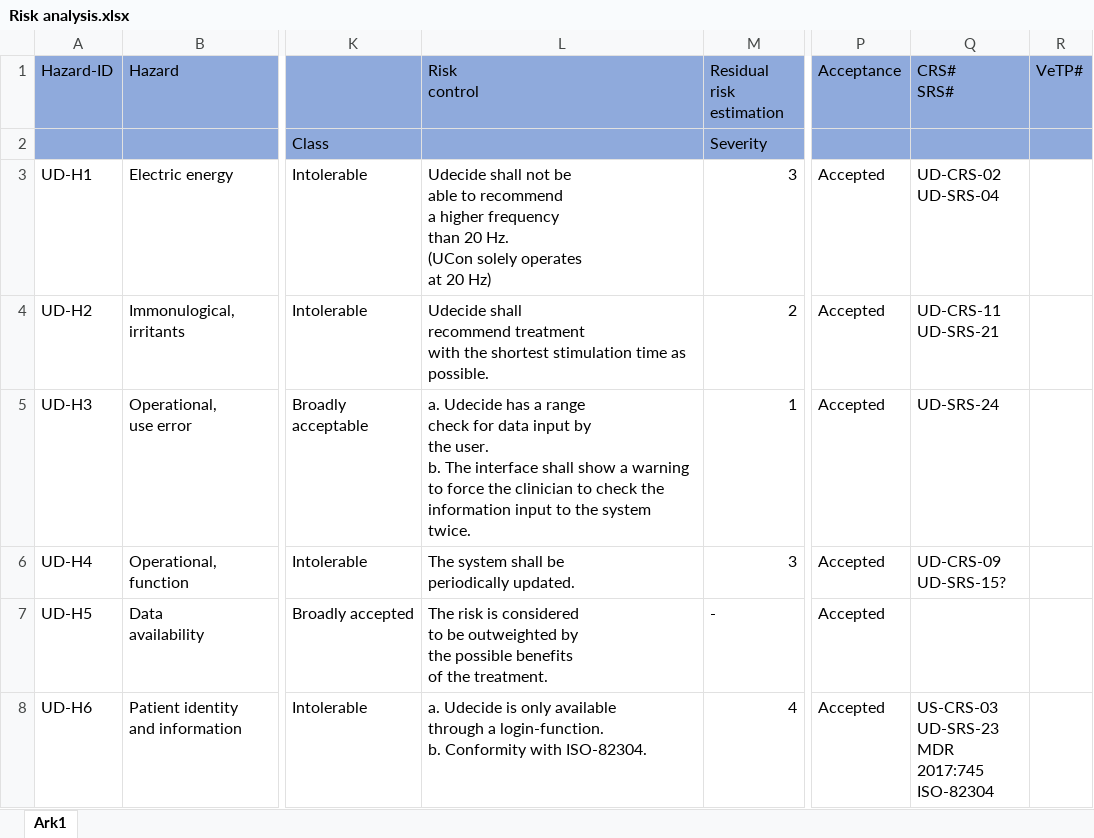
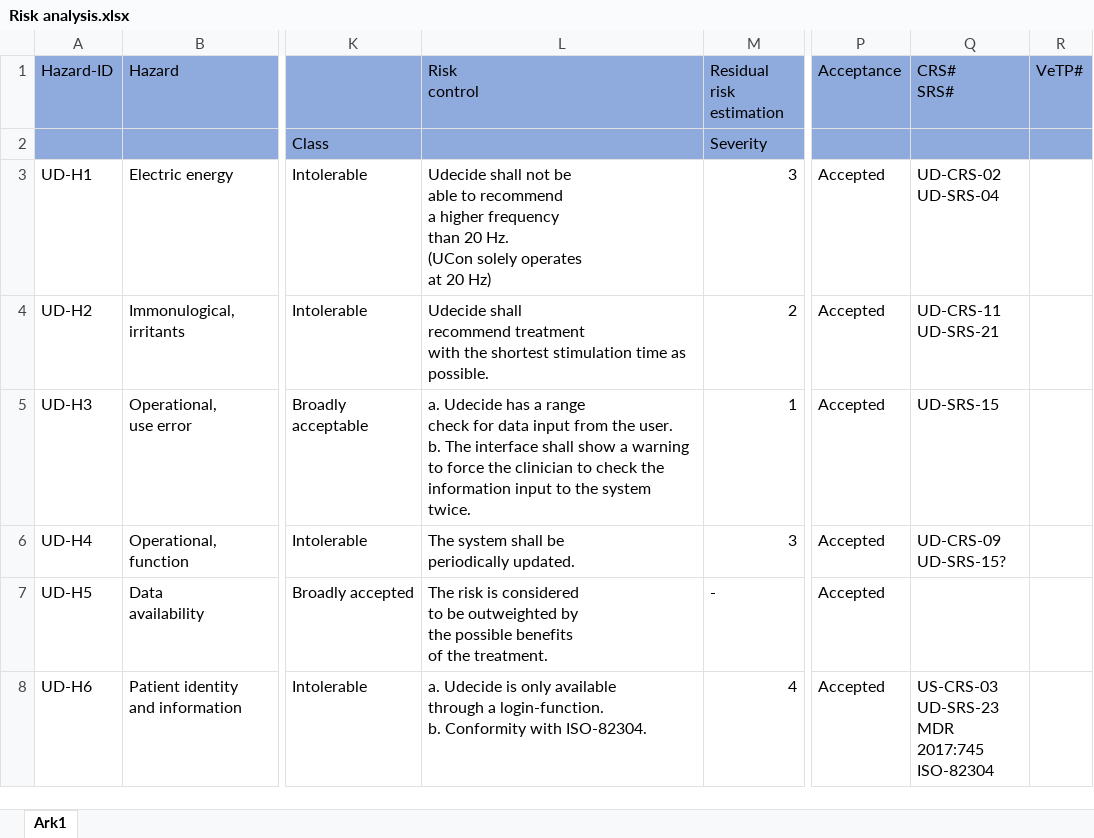
Before and after one commit to amaliekoch/ST6, an Excel workbook: Technical_Documentation/Risk management/Risk analysis.xlsx, sheet Ark1, drawn as a sheet; only a part is shown, gaps mark what is left out; values as stored, in another font and other column widths than the file's, no borders; ↵ is a line break in a cell; the diff names each change by its address in the sheet, - before the commit and + after, or states it on an @@ line.

Commit message:
update

```diff
--- a/Technical_Documentation/Risk management/Risk analysis.xlsx (sheet Ark1)
+++ b/Technical_Documentation/Risk management/Risk analysis.xlsx (sheet Ark1)
-L5 (Risk control): …data input by ↵ the user.…
+L5 (Risk control): …data input from the user.…
-Q5 (CRS# SRS#): UD-SRS-24
+Q5 (CRS# SRS#): UD-SRS-15
```
